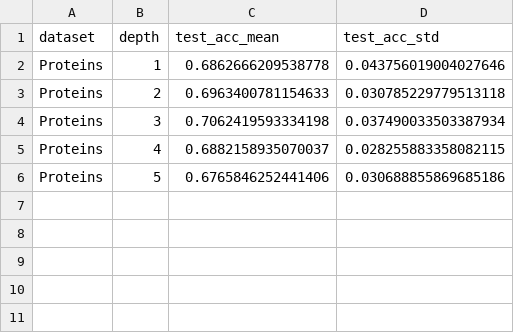
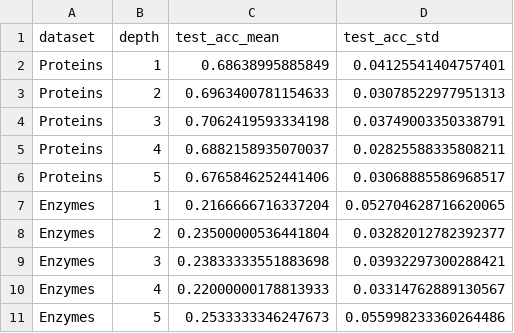
Before and after one commit to BorgwardtLab/TOGL, a CSV file: plots_data/NoFEATS_GCN_summary.csv, drawn as a sheet.

```diff
--- a/plots_data/NoFEATS_GCN_summary.csv
+++ b/plots_data/NoFEATS_GCN_summary.csv
@@ -1,6 +1,11 @@
 dataset,depth,test_acc_mean,test_acc_std
-Proteins,1,0.6862666209538778,0.043756019004027646
-Proteins,2,0.6963400781154633,0.030785229779513118
-Proteins,3,0.7062419593334198,0.037490033503387934
-Proteins,4,0.6882158935070037,0.028255883358082115
-Proteins,5,0.6765846252441406,0.030688855869685186
+Proteins,1,0.68638995885849,0.04125541404757401
+Proteins,2,0.6963400781154633,0.03078522977951313
+Proteins,3,0.7062419593334198,0.03749003350338791
+Proteins,4,0.6882158935070037,0.02825588335808211
+Proteins,5,0.6765846252441406,0.03068885586968517
+Enzymes,1,0.2166666716337204,0.052704628716620065
+Enzymes,2,0.23500000536441804,0.03282012782392377
+Enzymes,3,0.23833333551883698,0.03932297300288421
+Enzymes,4,0.22000000178813933,0.03314762889130567
+Enzymes,5,0.2533333346247673,0.055998233360264486
```
Also changed, not shown: plots_data/NoFEATS_TopoGNN_summary.csv.
